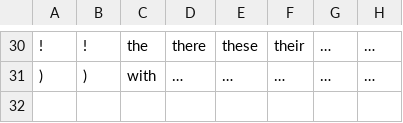
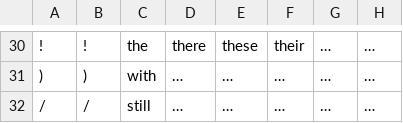
Before and after one commit to davipinc/ascii-braille-converter, a TSV file: mapping/alphabetic-contractions.tsv, drawn as a sheet; only a part is shown, gaps mark what is left out; the diff names each change by its address in the sheet, - before the commit and + after, or states it on an @@ line.

Commit message:
Add alpha contraction 'still'

```diff
--- a/mapping/alphabetic-contractions.tsv
+++ b/mapping/alphabetic-contractions.tsv
+row 32: / | / | still | … | … | … | … | …
```
